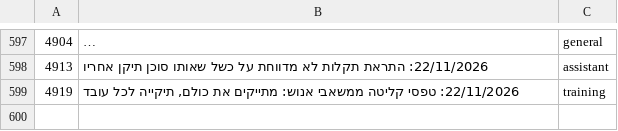
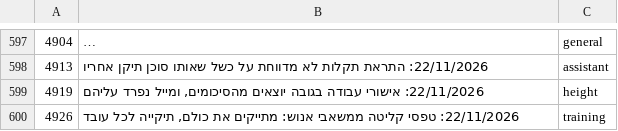
Before and after one commit to mishaf1988-lgtm/tfugen-safety, a TSV file: project-files/domains/decisions-map.tsv, drawn as a sheet; only a part is shown, gaps mark what is left out; long unchanged cells end in ….

```diff
--- a/project-files/domains/decisions-map.tsv
+++ b/project-files/domains/decisions-map.tsv
@@ -598,2 +598,3 @@
 4913	22/11/2026: התראת תקלות לא מדווחת על כשל שאותו סוכן תיקן אחריו	assistant
-4919	22/11/2026: טפסי קליטה ממשאבי אנוש: מתייקים את כולם, תיקייה לכל עובד	training
+4919	22/11/2026: אישורי עבודה בגובה יוצאים מהסיכומים, ומייל נפרד עליהם	height
+4926	22/11/2026: טפסי קליטה ממשאבי אנוש: מתייקים את כולם, תיקייה לכל עובד	training
```
Also changed, not shown: 10 other files.
